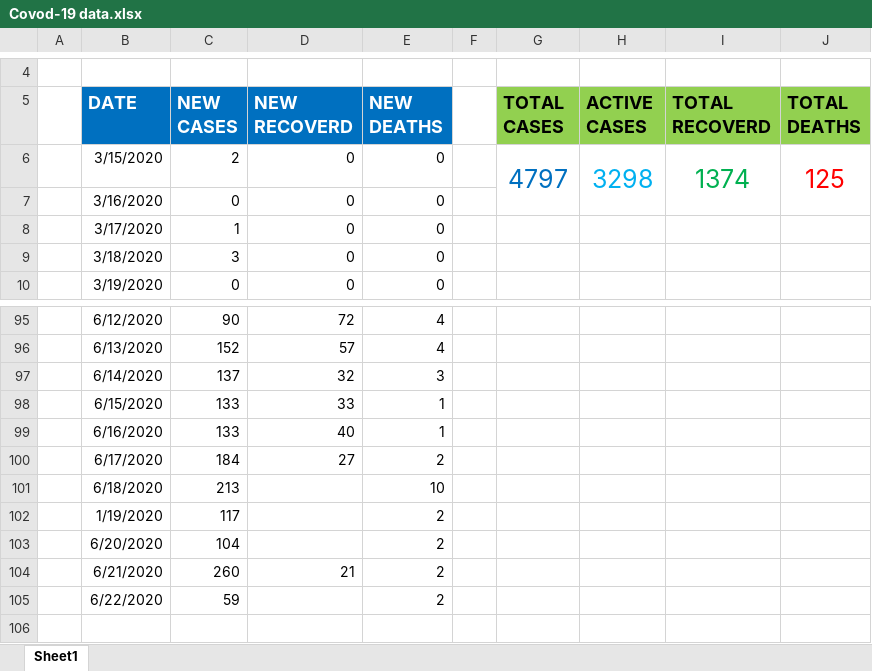
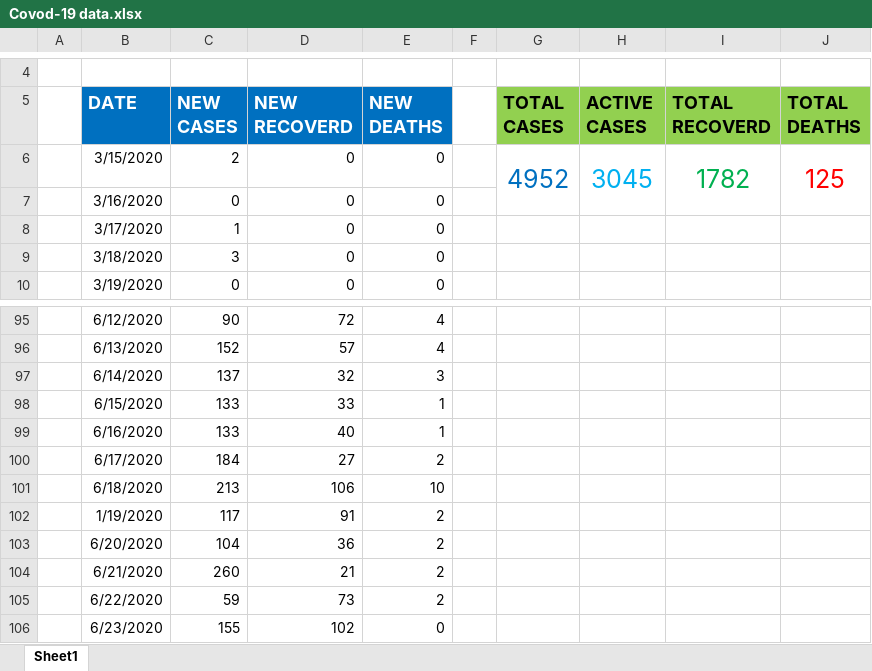
Before and after one commit to danielkirwa/COVID-19KENYA, an Excel workbook: Recordsfiles/Covod-19 data.xlsx, sheet Sheet1, drawn as a sheet; only a part is shown, gaps mark what is left out; values as stored, in another font and other column widths than the file's, no borders; charts and pictures not drawn; the diff names each change by its address in the sheet, - before the commit and + after, or states it on an @@ line.

```diff
--- a/Recordsfiles/Covod-19 data.xlsx (sheet Sheet1)
+++ b/Recordsfiles/Covod-19 data.xlsx (sheet Sheet1)
-G6 (TOTAL CASES): 4797
+G6 (TOTAL CASES): 4952
-H6 (ACTIVE CASES): 3298
+H6 (ACTIVE CASES): 3045
-I6 (TOTAL RECOVERD): 1374
+I6 (TOTAL RECOVERD): 1782
-D101 (NEW RECOVERD): (empty)
+D101 (NEW RECOVERD): 106
-D102 (NEW RECOVERD): (empty)
+D102 (NEW RECOVERD): 91
-D103 (NEW RECOVERD): (empty)
+D103 (NEW RECOVERD): 36
-D105 (NEW RECOVERD): (empty)
+D105 (NEW RECOVERD): 73
+row 106:  | 6/23/2020 | 155 | 102 | 0
```
Also changed, not shown: charts or pictures, 10 other files.
